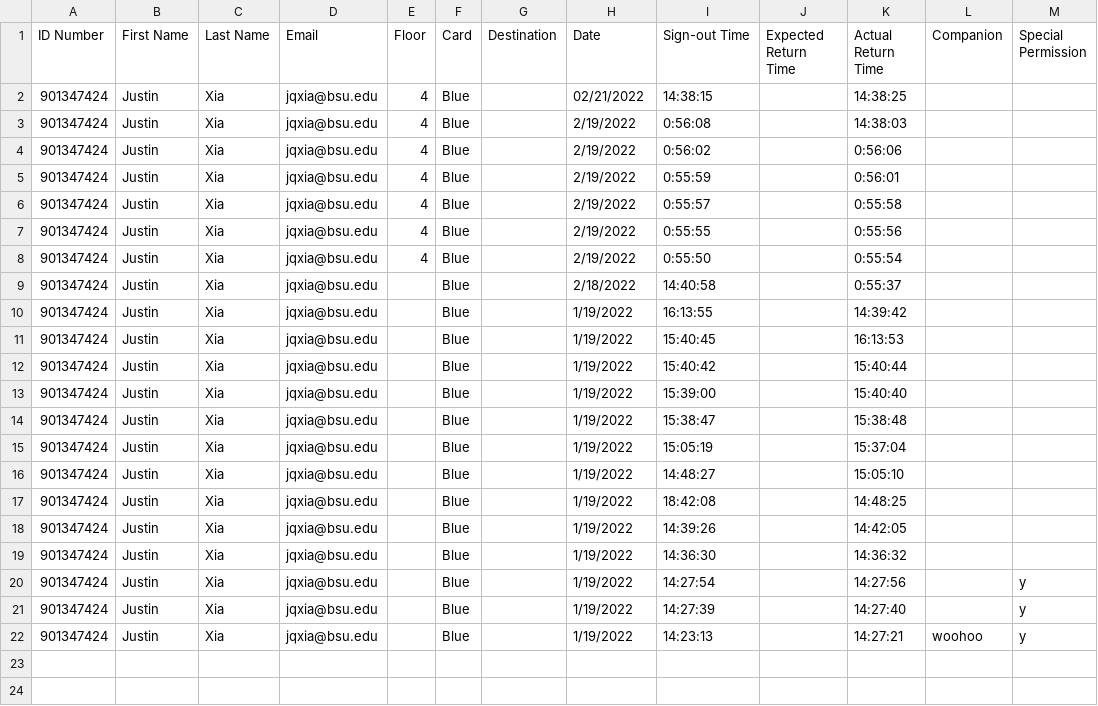
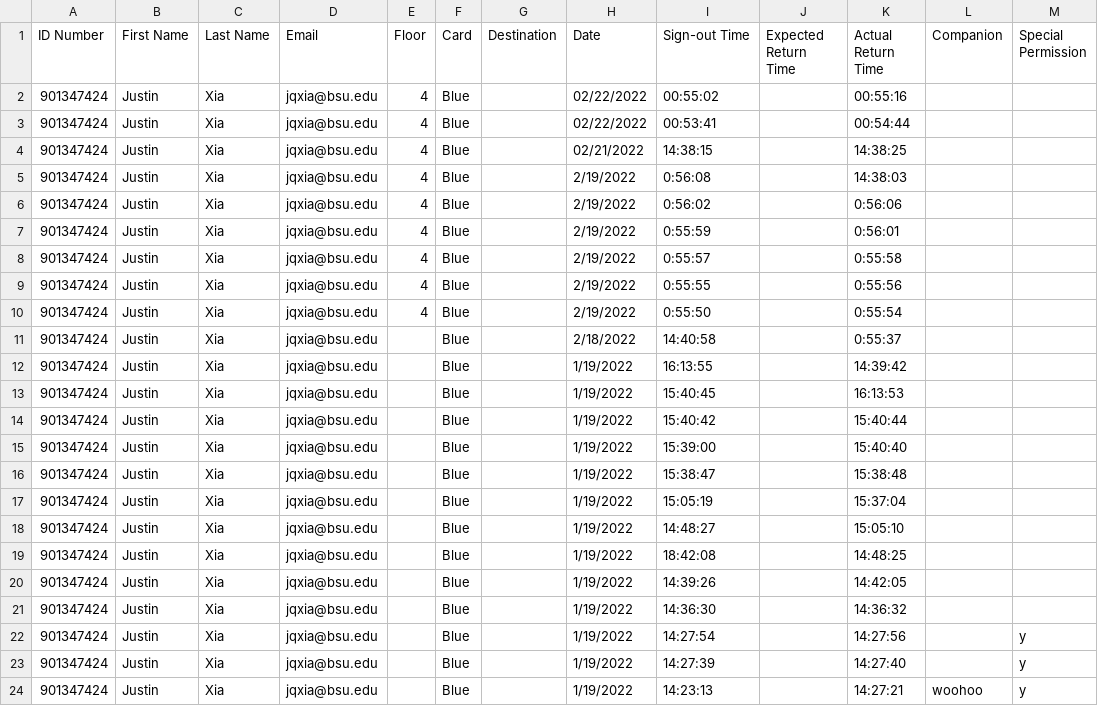
Before and after one commit to justinqxia/cardsystem, a CSV file: XiaJustin.csv, drawn as a sheet; the diff names each change by its address in the sheet, - before the commit and + after, or states it on an @@ line.

```diff
--- a/XiaJustin.csv
+++ b/XiaJustin.csv
+row 2: 901347424 | Justin | Xia | jqxia@bsu.edu | 4 | Blue |  | 02/22/2022 | 00:55:02 |  | 00:55:16
+row 3: 901347424 | Justin | Xia | jqxia@bsu.edu | 4 | Blue |  | 02/22/2022 | 00:53:41 |  | 00:54:44
```
Also changed, not shown: cards.csv, 11 other files.
